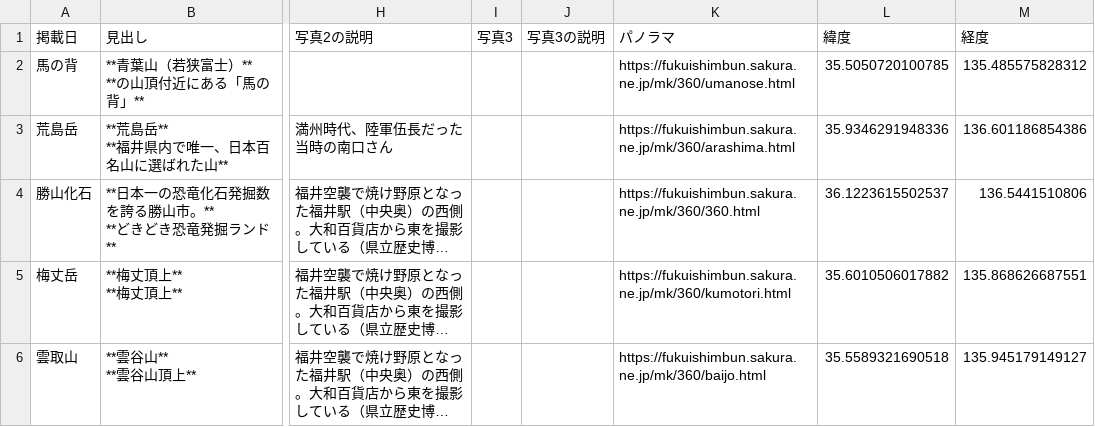
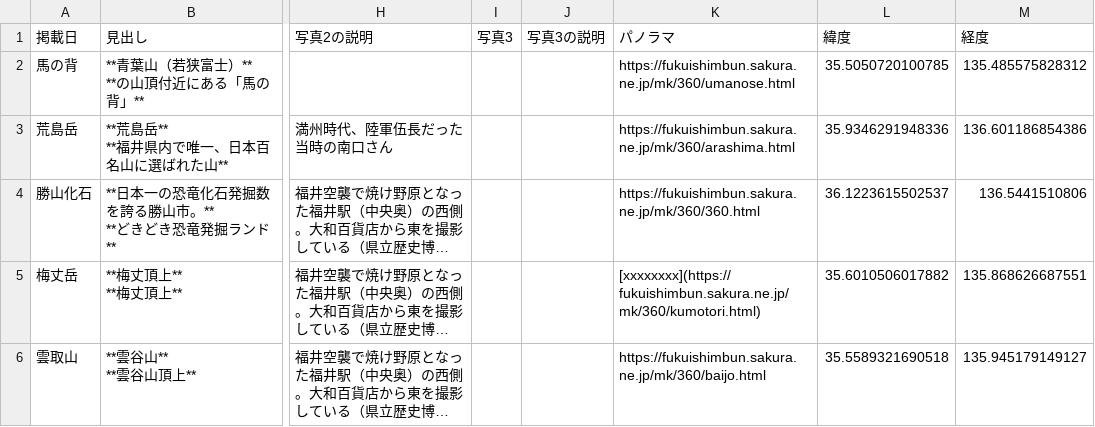
Before and after one commit to cooneywalker/reearth_plugins, a CSV file: mountains/mountains.csv, drawn as a sheet; only a part is shown, gaps mark what is left out; long unchanged cells end in …; the diff names each change by its address in the sheet, - before the commit and + after, or states it on an @@ line.

Commit message:
Update mountains.csv

```diff
--- a/mountains/mountains.csv
+++ b/mountains/mountains.csv
-K5 (パノラマ): https://fukuishimbun.sakura.ne.jp/mk/360/kumotori.html
+K5 (パノラマ): [xxxxxxxx](https://fukuishimbun.sakura.ne.jp/mk/360/kumotori.html)
```
